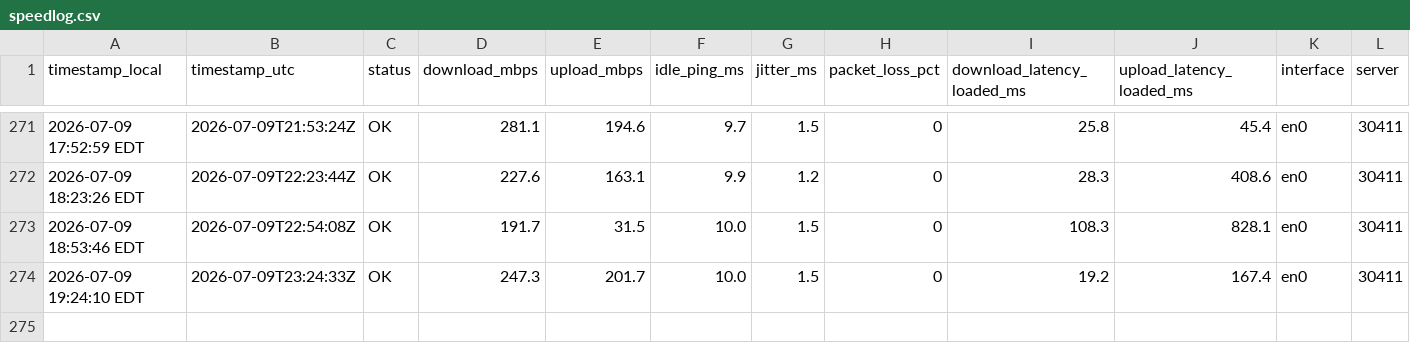
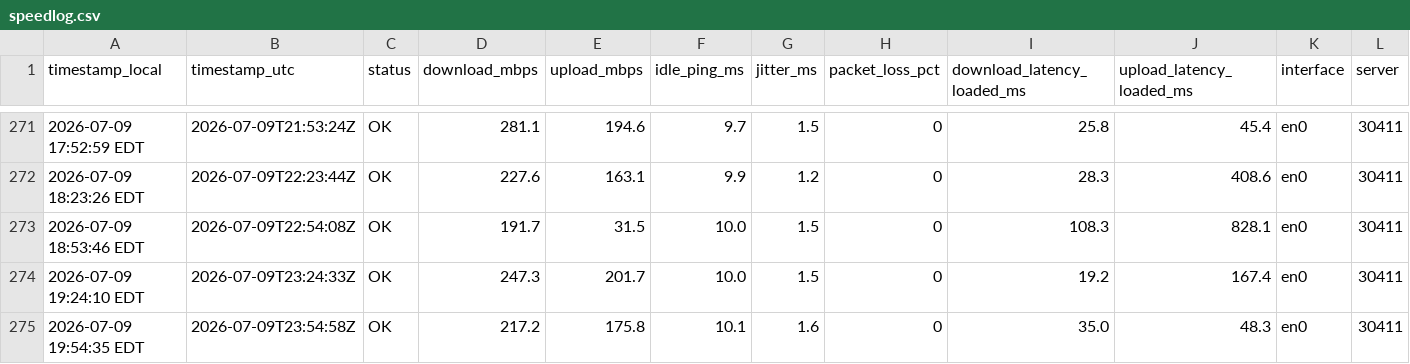
Before and after one commit to kmuigai/internet-speed-monitor, a CSV file: speedlog.csv, drawn as a sheet; only a part is shown, gaps mark what is left out; rows hold the shown columns only; the diff names each change by its address in the sheet, - before the commit and + after, or states it on an @@ line.

Commit message:
data 2026-07-09 19:54

```diff
--- a/speedlog.csv
+++ b/speedlog.csv
+row 275: 2026-07-09 19:54:35 EDT | 2026-07-09T23:54:58Z | OK | 217.2 | 175.8 | 10.1 | 1.6 | 0 | 35.0 | 48.3 | en0 | 30411
```
Also changed, not shown: 2 other files.
